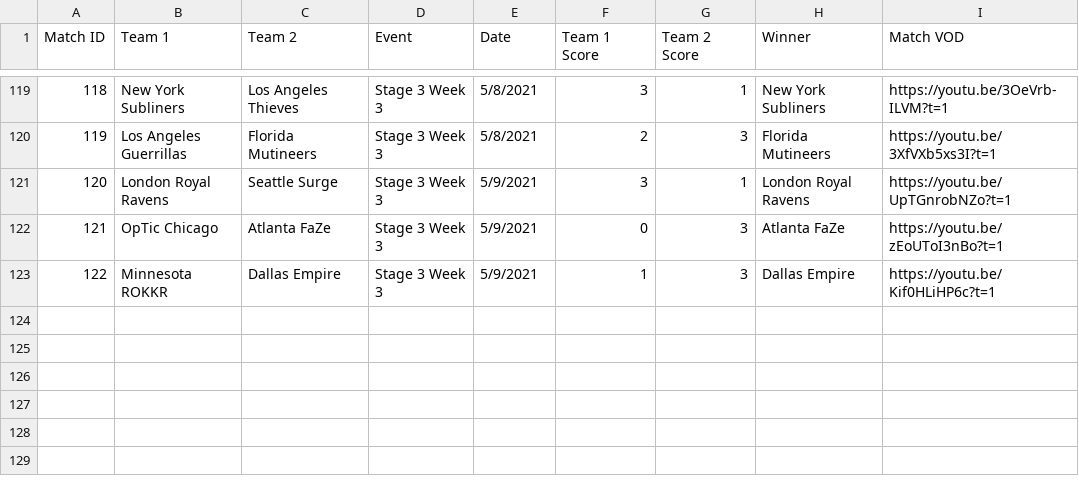
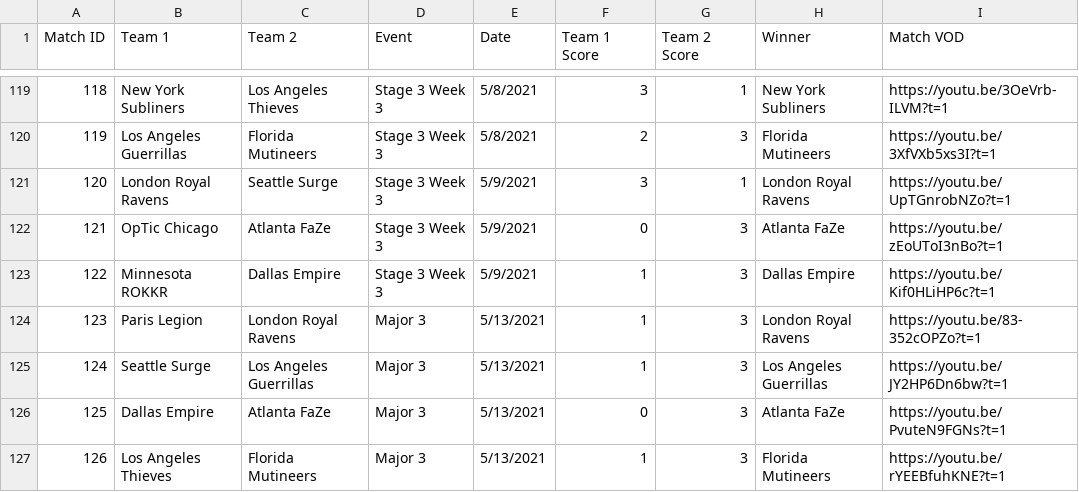
Before and after one commit to cford23/cod-stats-tool, a CSV file: data/matches.csv, drawn as a sheet; only a part is shown, gaps mark what is left out; the diff names each change by its address in the sheet, - before the commit and + after, or states it on an @@ line.

```diff
--- a/data/matches.csv
+++ b/data/matches.csv
+row 124: 123 | Paris Legion | London Royal Ravens | Major 3 | 5/13/2021 | 1 | 3 | London Royal Ravens | https://youtu.be/83-352cOPZo?t=1
+row 125: 124 | Seattle Surge | Los Angeles Guerrillas | Major 3 | 5/13/2021 | 1 | 3 | Los Angeles Guerrillas | https://youtu.be/JY2HP6Dn6bw?t=1
+row 126: 125 | Dallas Empire | Atlanta FaZe | Major 3 | 5/13/2021 | 0 | 3 | Atlanta FaZe | https://youtu.be/PvuteN9FGNs?t=1
+row 127: 126 | Los Angeles Thieves | Florida Mutineers | Major 3 | 5/13/2021 | 1 | 3 | Florida Mutineers | https://youtu.be/rYEEBfuhKNE?t=1
```
Also changed, not shown: data/maps.csv, 1 other file.
